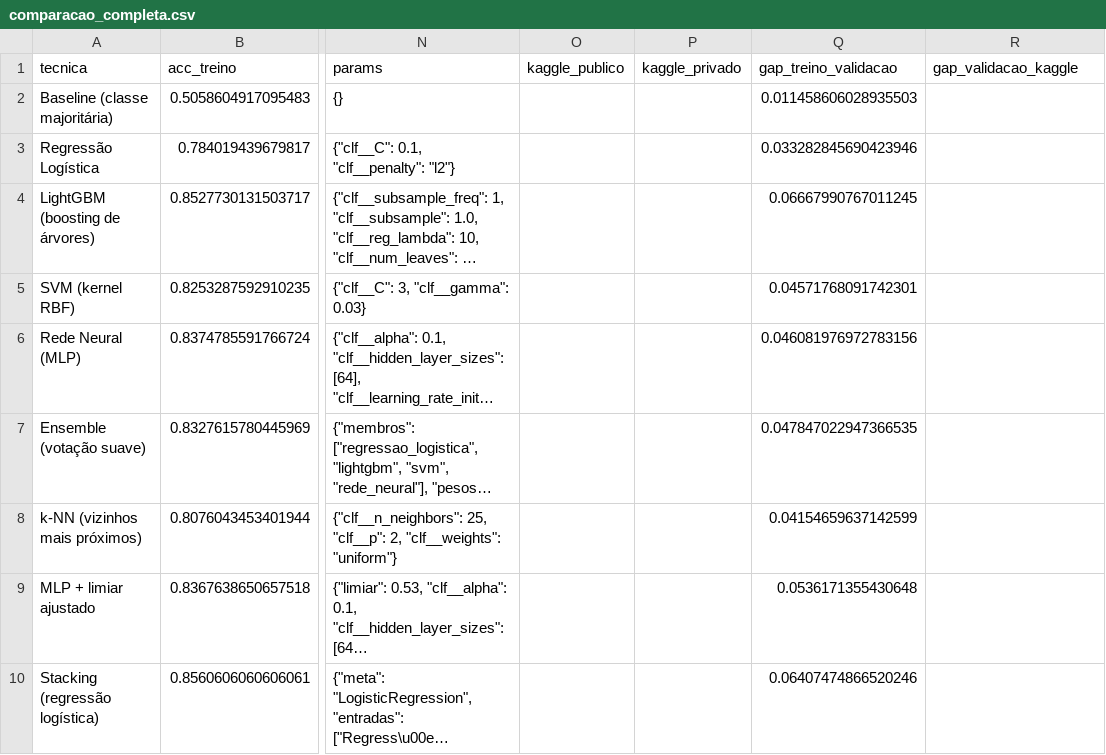
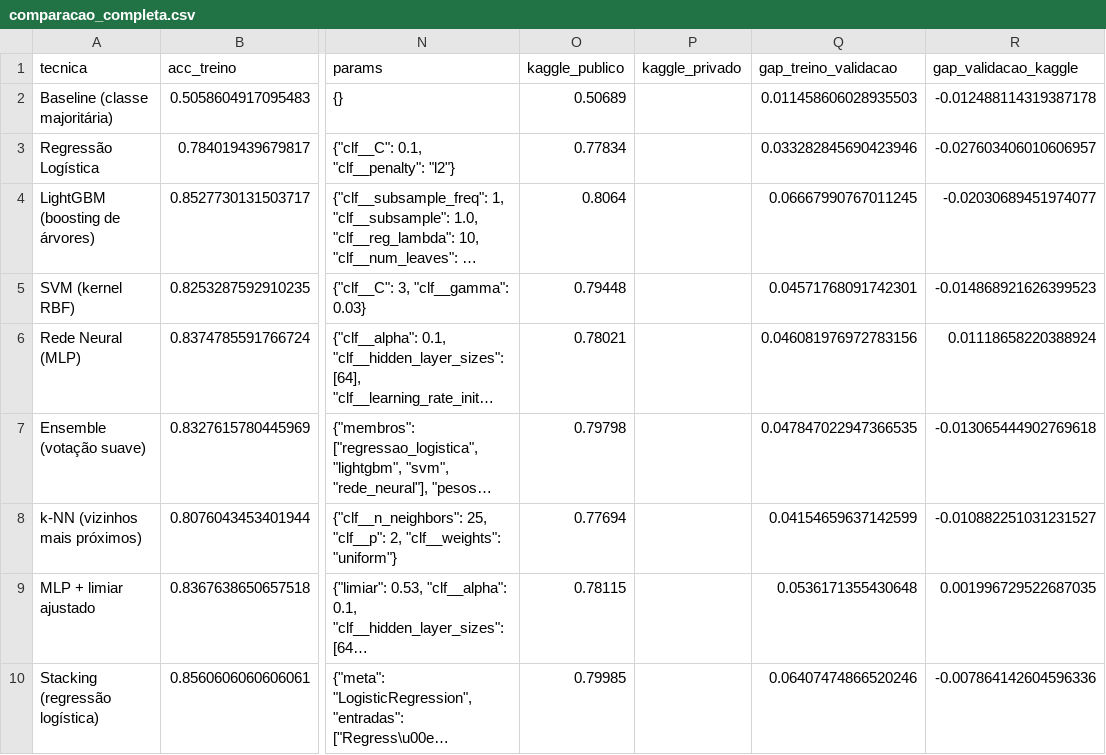
Before and after one commit to FelipeFPicasso/TrabalhoFinalDesafioKaggle, a CSV file: resultados/comparacao_completa.csv, drawn as a sheet; only a part is shown, gaps mark what is left out; long unchanged cells end in …; the diff names each change by its address in the sheet, - before the commit and + after, or states it on an @@ line.

Commit message:
Ajustes

```diff
--- a/resultados/comparacao_completa.csv
+++ b/resultados/comparacao_completa.csv
-O2 (kaggle_publico): (empty)
+O2 (kaggle_publico): 0.50689
-R2 (gap_validacao_kaggle): (empty)
+R2 (gap_validacao_kaggle): -0.012488114319387178
-O3 (kaggle_publico): (empty)
+O3 (kaggle_publico): 0.77834
-R3 (gap_validacao_kaggle): (empty)
+R3 (gap_validacao_kaggle): -0.027603406010606957
-O4 (kaggle_publico): (empty)
+O4 (kaggle_publico): 0.8064
-R4 (gap_validacao_kaggle): (empty)
+R4 (gap_validacao_kaggle): -0.02030689451974077
-O5 (kaggle_publico): (empty)
+O5 (kaggle_publico): 0.79448
-R5 (gap_validacao_kaggle): (empty)
+R5 (gap_validacao_kaggle): -0.014868921626399523
-O6 (kaggle_publico): (empty)
+O6 (kaggle_publico): 0.78021
-R6 (gap_validacao_kaggle): (empty)
+R6 (gap_validacao_kaggle): 0.01118658220388924
-O7 (kaggle_publico): (empty)
+O7 (kaggle_publico): 0.79798
-R7 (gap_validacao_kaggle): (empty)
+R7 (gap_validacao_kaggle): -0.013065444902769618
-O8 (kaggle_publico): (empty)
+O8 (kaggle_publico): 0.77694
-R8 (gap_validacao_kaggle): (empty)
+R8 (gap_validacao_kaggle): -0.010882251031231527
-O9 (kaggle_publico): (empty)
+O9 (kaggle_publico): 0.78115
-R9 (gap_validacao_kaggle): (empty)
+R9 (gap_validacao_kaggle): 0.001996729522687035
-O10 (kaggle_publico): (empty)
+O10 (kaggle_publico): 0.79985
-R10 (gap_validacao_kaggle): (empty)
+R10 (gap_validacao_kaggle): -0.007864142604596336
```
Also changed, not shown: 4 other files.
